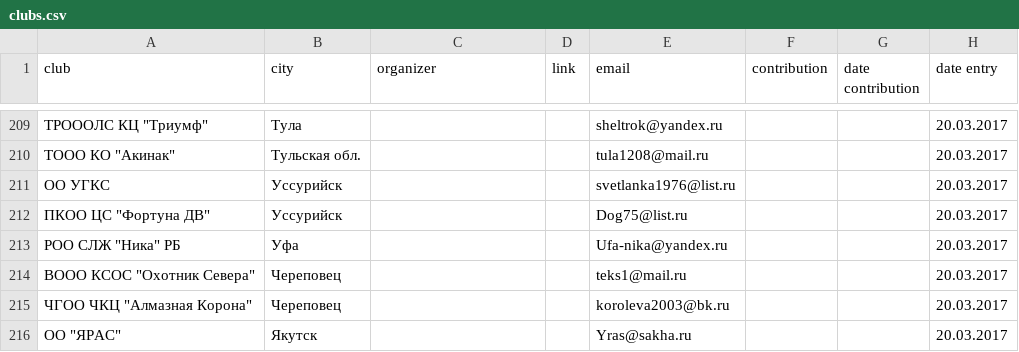
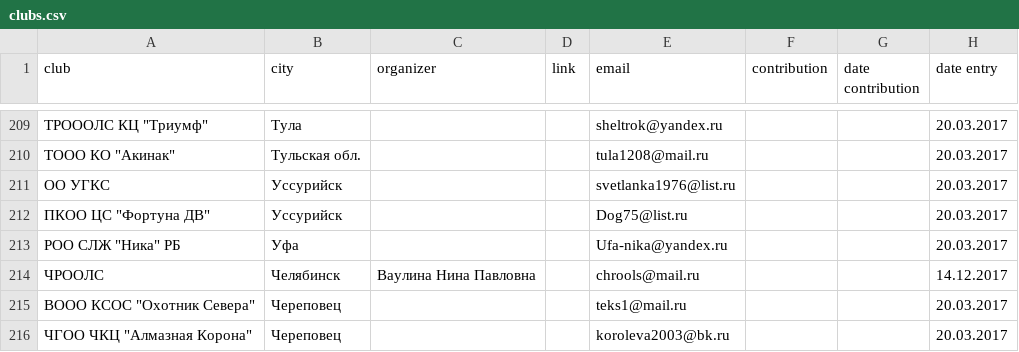
Before and after one commit to Itzamna/nkp-spitz, a CSV file: _data/clubs.csv, drawn as a sheet; only a part is shown, gaps mark what is left out; the shorter side is filled out with more unchanged rows.

```diff
--- a/_data/clubs.csv
+++ b/_data/clubs.csv
@@ -213,2 +213,3 @@ club,city,organizer,link,email,contribution,date contribution,date entry
 "РОО СЛЖ ""Ника"" РБ",Уфа,,,Ufa-nika@yandex.ru,,,20.03.2017
+ЧРООЛС,Челябинск,Ваулина Нина Павловна,,chrools@mail.ru,,,14.12.2017
 "ВООО КСОС ""Охотник Севера""",Череповец,,,teks1@mail.ru,,,20.03.2017
```
Also changed, not shown: _data/members.csv, 1 other file.
